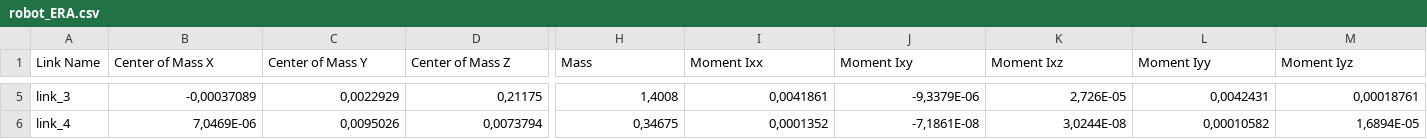
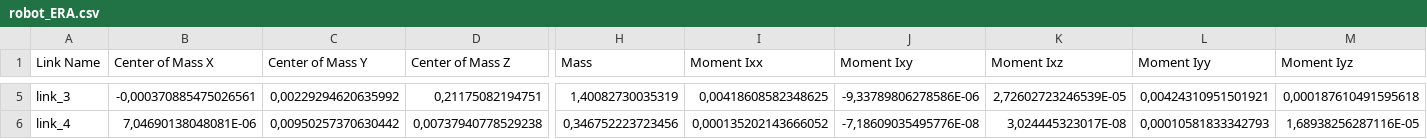
Before and after one commit to ramoned657/Robotica, a CSV file: src/robot_ERA/urdf/robot_ERA.csv, drawn as a sheet; only a part is shown, gaps mark what is left out; the diff covers the shown part only; the diff names each change by its address in the sheet, - before the commit and + after, or states it on an @@ line.

```diff
--- a/src/robot_ERA/urdf/robot_ERA.csv
+++ b/src/robot_ERA/urdf/robot_ERA.csv
-B5 (Center of Mass X): -0,00037089
+B5 (Center of Mass X): -0,000370885475026561
-C5 (Center of Mass Y): 0,0022929
+C5 (Center of Mass Y): 0,00229294620635992
-D5 (Center of Mass Z): 0,21175
+D5 (Center of Mass Z): 0,21175082194751
-H5 (Mass): 1,4008
+H5 (Mass): 1,40082730035319
-I5 (Moment Ixx): 0,0041861
+I5 (Moment Ixx): 0,00418608582348625
-J5 (Moment Ixy): -9,3379E-06
+J5 (Moment Ixy): -9,33789806278586E-06
-K5 (Moment Ixz): 2,726E-05
+K5 (Moment Ixz): 2,72602723246539E-05
-L5 (Moment Iyy): 0,0042431
+L5 (Moment Iyy): 0,00424310951501921
-M5 (Moment Iyz): 0,00018761
+M5 (Moment Iyz): 0,000187610491595618
-B6 (Center of Mass X): 7,0469E-06
+B6 (Center of Mass X): 7,04690138048081E-06
-C6 (Center of Mass Y): 0,0095026
+C6 (Center of Mass Y): 0,00950257370630442
-D6 (Center of Mass Z): 0,0073794
+D6 (Center of Mass Z): 0,00737940778529238
-H6 (Mass): 0,34675
+H6 (Mass): 0,346752223723456
-I6 (Moment Ixx): 0,0001352
+I6 (Moment Ixx): 0,000135202143666052
-J6 (Moment Ixy): -7,1861E-08
+J6 (Moment Ixy): -7,18609035495776E-08
-K6 (Moment Ixz): 3,0244E-08
+K6 (Moment Ixz): 3,024445323017E-08
-L6 (Moment Iyy): 0,00010582
+L6 (Moment Iyy): 0,00010581833342793
-M6 (Moment Iyz): 1,6894E-05
+M6 (Moment Iyz): 1,68938256287116E-05
```
Also changed, not shown: 104 edited cells elsewhere in this file, 11 other files.
